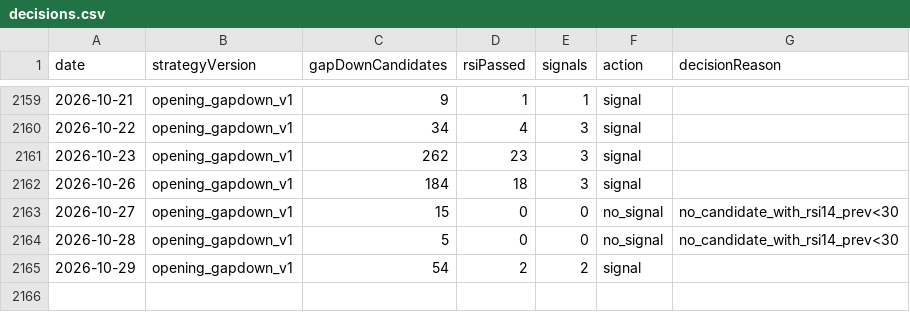
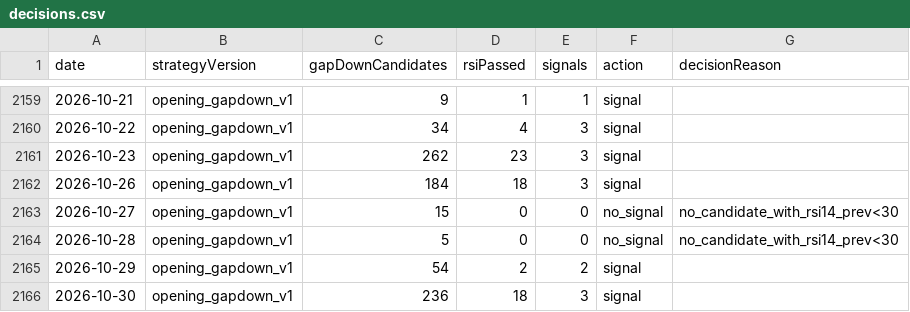
Before and after one commit to jkdevjob/jkquant, a CSV file: data/opening-gapdown-research/decisions.csv, drawn as a sheet; only a part is shown, gaps mark what is left out.

```diff
--- a/data/opening-gapdown-research/decisions.csv
+++ b/data/opening-gapdown-research/decisions.csv
@@ -2165 +2165,2 @@ date,strategyVersion,gapDownCandidates,rsiPassed,signals,action,decisionReason
 2026-10-29,opening_gapdown_v1,54,2,2,signal,
+2026-10-30,opening_gapdown_v1,236,18,3,signal,
```
Also changed, not shown: data/opening-gapdown-research/live-trades.csv, data/opening-gapdown-research/signals.csv, 22 other files.
